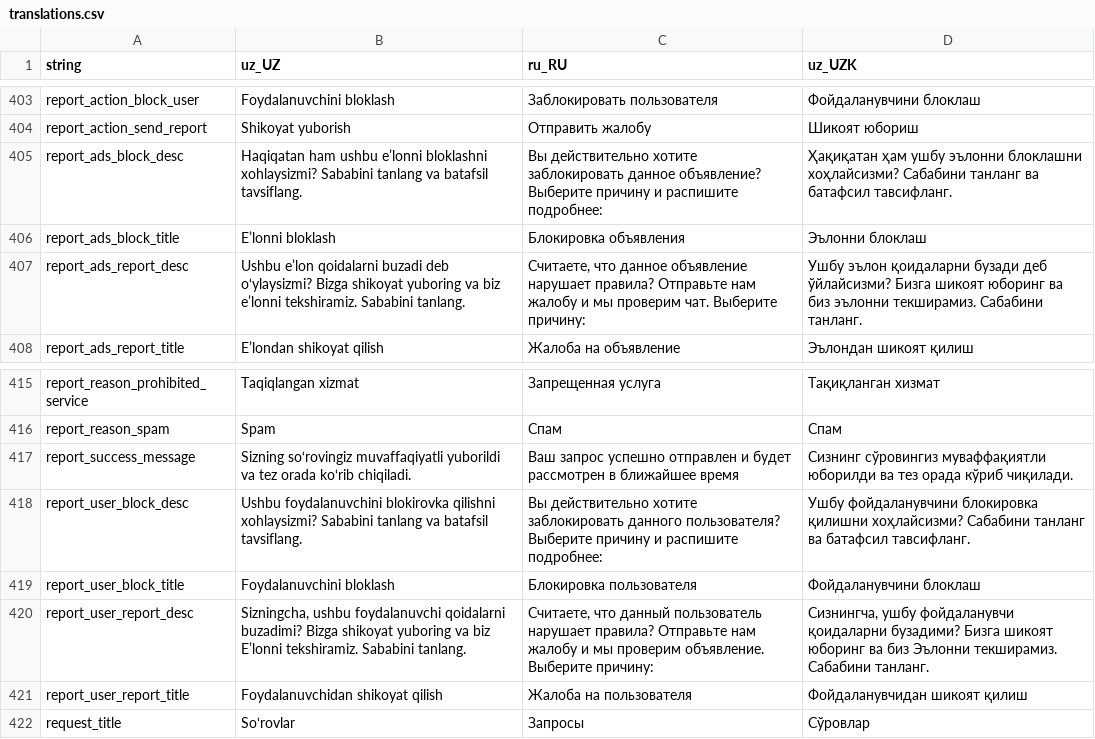
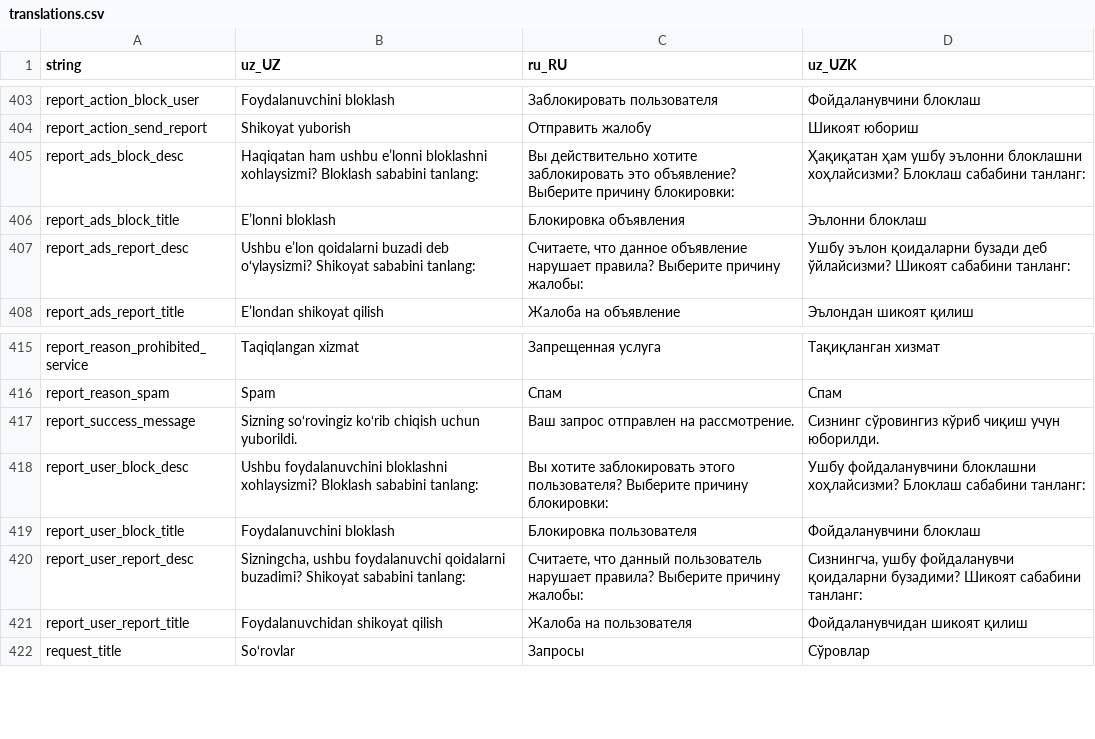
Before and after one commit to Hikmatullohprogramist/El-xizmati, a CSV file: assets/localization/translations.csv, drawn as a sheet; only a part is shown, gaps mark what is left out.

```diff
--- a/assets/localization/translations.csv
+++ b/assets/localization/translations.csv
@@ -404,5 +404,5 @@ report_action_block_user,Foydalanuvchini bloklash,Заблокировать п
 report_action_send_report,Shikoyat yuborish,Отправить жалобу,Шикоят юбориш
-report_ads_block_desc,Haqiqatan ham ushbu e’lonni bloklashni xohlaysizmi? Sababini tanlang va batafsil tavsiflang.,Вы действительно хотите заблокировать данное объявление? Выберите причину и распишите подробнее:,Ҳақиқатан ҳам ушбу эълонни блоклашни хоҳлайсизми? Сабабини танланг ва батафсил тавсифланг.
+report_ads_block_desc,Haqiqatan ham ushbu e’lonni bloklashni xohlaysizmi? Bloklash sababini tanlang:,Вы действительно хотите заблокировать это объявление? Выберите причину блокировки:,Ҳақиқатан ҳам ушбу эълонни блоклашни хоҳлайсизми? Блоклаш сабабини танланг:
 report_ads_block_title,E’lonni bloklash,Блокировка объявления,Эълонни блоклаш
-report_ads_report_desc,Ushbu e’lon qoidalarni buzadi deb o‘ylaysizmi? Bizga shikoyat yuboring va biz e’lonni tekshiramiz. Sababini tanlang.,"Считаете, что данное объявление нарушает правила? Отправьте нам жалобу и мы проверим чат. Выберите причину:",Ушбу эълон қоидаларни бузади деб ўйлайсизми? Бизга шикоят юборинг ва биз эълонни текширамиз. Сабабини танланг.
+report_ads_report_desc,Ushbu e’lon qoidalarni buzadi deb o‘ylaysizmi? Shikoyat sababini tanlang:,"Считаете, что данное объявление нарушает правила? Выберите причину жалобы:",Ушбу эълон қоидаларни бузади деб ўйлайсизми? Шикоят сабабини танланг:
 report_ads_report_title,E’londan shikoyat qilish,Жалоба на объявление,Эълондан шикоят қилиш
@@ -416,6 +416,6 @@ report_reason_prohibited_service,Taqiqlangan xizmat,Запрещенная ус
 report_reason_spam,Spam,Спам,Спам
-report_success_message,Sizning so‘rovingiz muvaffaqiyatli yuborildi va tez orada ko‘rib chiqiladi.,Ваш запрос успешно отправлен и будет рассмотрен в ближайшее время,Сизнинг сўровингиз муваффақиятли юборилди ва тез орада кўриб чиқилади.
-report_user_block_desc,Ushbu foydalanuvchini blokirovka qilishni xohlaysizmi? Sababini tanlang va batafsil tavsiflang.,Вы действительно хотите заблокировать данного пользователя? Выберите причину и распишите подробнее:,Ушбу фойдаланувчини блокировка қилишни хоҳлайсизми? Сабабини танланг ва батафсил тавсифланг.
+report_success_message,Sizning so‘rovingiz ko‘rib chiqish uchun yuborildi.,Ваш запрос отправлен на рассмотрение.,Сизнинг сўровингиз кўриб чиқиш учун юборилди.
+report_user_block_desc,Ushbu foydalanuvchini bloklashni xohlaysizmi? Bloklash sababini tanlang:,Вы хотите заблокировать этого пользователя? Выберите причину блокировки:,Ушбу фойдаланувчини блоклашни хоҳлайсизми? Блоклаш сабабини танланг:
 report_user_block_title,Foydalanuvchini bloklash,Блокировка пользователя,Фойдаланувчини блоклаш
-report_user_report_desc,"Sizningcha, ushbu foydalanuvchi qoidalarni buzadimi? Bizga shikoyat yuboring va biz E’lonni tekshiramiz. Sababini tanlang.","Считаете, что данный пользователь нарушает правила? Отправьте нам жалобу и мы проверим объявление. Выберите причину:","Сизнингча, ушбу фойдаланувчи қоидаларни бузадими? Бизга шикоят юборинг ва биз Эълонни текширамиз. Сабабини танланг."
+report_user_report_desc,"Sizningcha, ushbu foydalanuvchi qoidalarni buzadimi? Shikoyat sababini tanlang:","Считаете, что данный пользователь нарушает правила? Выберите причину жалобы:","Сизнингча, ушбу фойдаланувчи қоидаларни бузадими? Шикоят сабабини танланг:"
 report_user_report_title,Foydalanuvchidan shikoyat qilish,Жалоба на пользователя,Фойдаланувчидан шикоят қилиш
```
Also changed, not shown: 4 other files.
